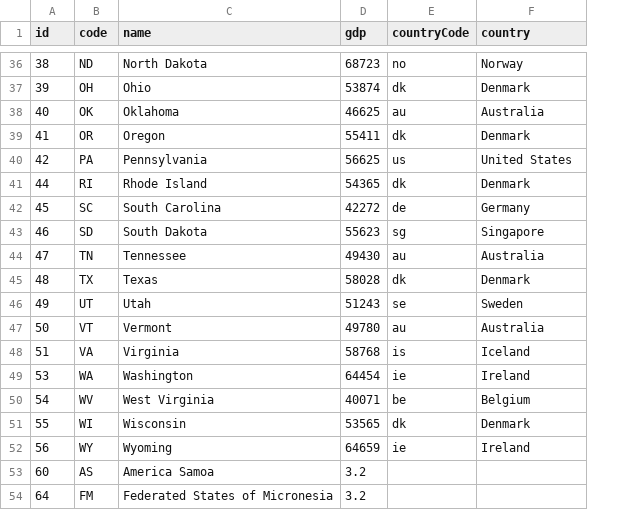
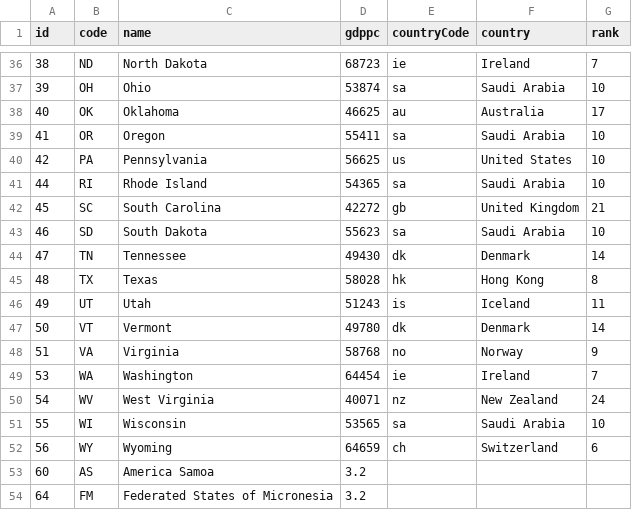
Before and after one commit to GiorgiKharshiladze/USAvsWorld, a TSV file: project/stateNames.tsv, drawn as a sheet; only a part is shown, gaps mark what is left out; the diff covers the shown part only; the diff names each change by its address in the sheet, - before the commit and + after, or states it on an @@ line.

```diff
--- a/project/stateNames.tsv
+++ b/project/stateNames.tsv
+column G (rank), rows 36-52: 7 | 10 | 17 | 10 | 10 | 10 | 21 | 10 | 14 | 8 | 11 | 14 | 9 | 7 | 24 | 10 | 6
-D1: gdp
+D1: gdppc
-E36 (countryCode): no
+E36 (countryCode): ie
-F36 (country): Norway
+F36 (country): Ireland
-E37 (countryCode): dk
+E37 (countryCode): sa
-F37 (country): Denmark
+F37 (country): Saudi Arabia
-E39 (countryCode): dk
+E39 (countryCode): sa
-F39 (country): Denmark
+F39 (country): Saudi Arabia
-E41 (countryCode): dk
+E41 (countryCode): sa
-F41 (country): Denmark
+F41 (country): Saudi Arabia
-E42 (countryCode): de
+E42 (countryCode): gb
-F42 (country): Germany
+F42 (country): United Kingdom
-E43 (countryCode): sg
+E43 (countryCode): sa
-F43 (country): Singapore
+F43 (country): Saudi Arabia
-E44 (countryCode): au
+E44 (countryCode): dk
-F44 (country): Australia
+F44 (country): Denmark
-E45 (countryCode): dk
+E45 (countryCode): hk
-F45 (country): Denmark
+F45 (country): Hong Kong
-E46 (countryCode): se
+E46 (countryCode): is
-F46 (country): Sweden
+F46 (country): Iceland
-E47 (countryCode): au
+E47 (countryCode): dk
-F47 (country): Australia
+F47 (country): Denmark
-E48 (countryCode): is
+E48 (countryCode): no
-F48 (country): Iceland
+F48 (country): Norway
-E50 (countryCode): be
+E50 (countryCode): nz
-F50 (country): Belgium
+F50 (country): New Zealand
-E51 (countryCode): dk
+E51 (countryCode): sa
-F51 (country): Denmark
+F51 (country): Saudi Arabia
-E52 (countryCode): ie
+E52 (countryCode): ch
-F52 (country): Ireland
+F52 (country): Switzerland
```
Also changed, not shown: 64 edited cells elsewhere in this file, 7 other files.
